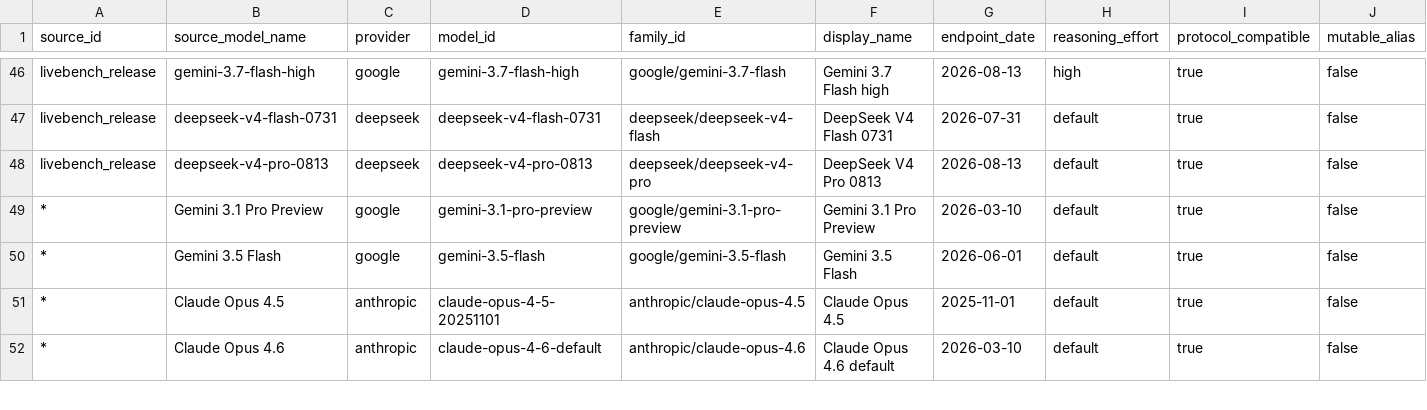
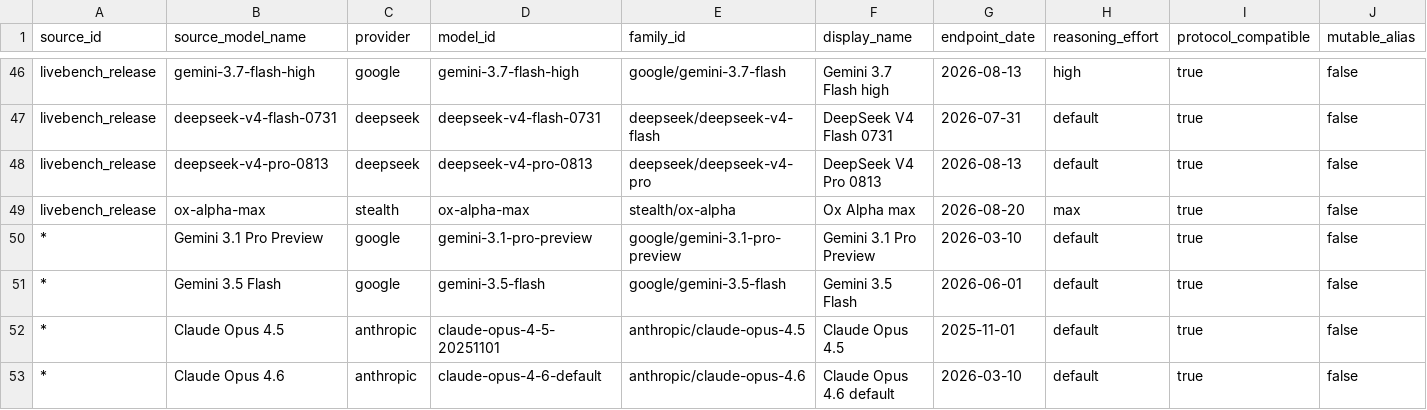
Before and after one commit to Dideass/ksr-leaderboard, a CSV file: data/manual/model_aliases.csv, drawn as a sheet; only a part is shown, gaps mark what is left out; rows hold the shown columns only; the diff names each change by its address in the sheet, - before the commit and + after, or states it on an @@ line.

```diff
--- a/data/manual/model_aliases.csv
+++ b/data/manual/model_aliases.csv
+row 49: livebench_release | ox-alpha-max | stealth | ox-alpha-max | stealth/ox-alpha | Ox Alpha max | 2026-08-20 | max | true | false
```
Also changed, not shown: data/frozen/livebench_table_2026_06_25.csv, 9 other files.
